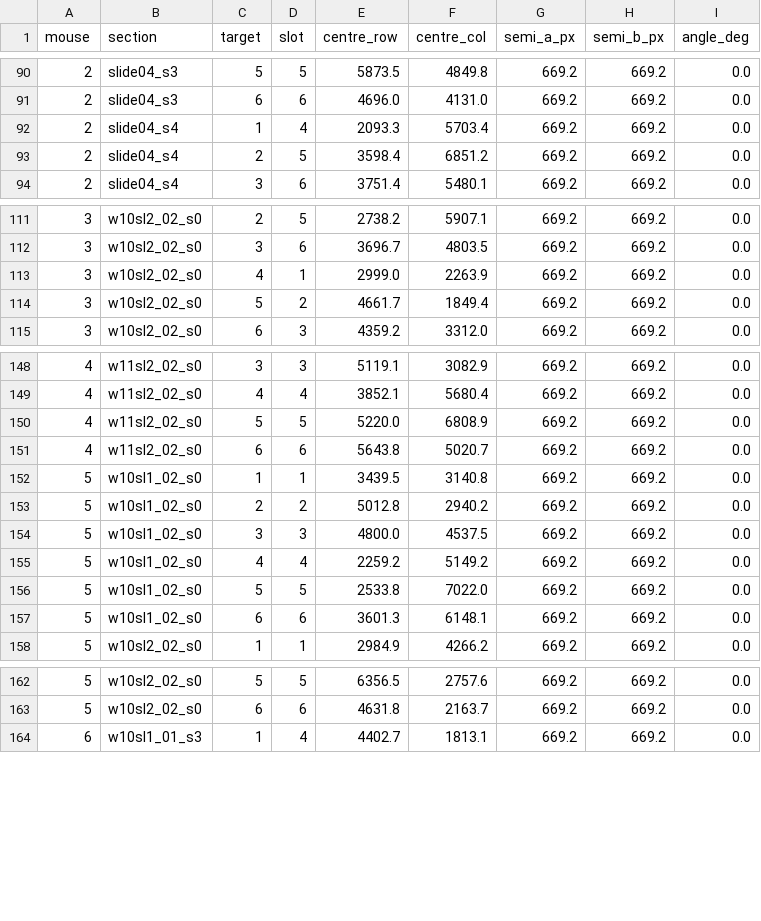
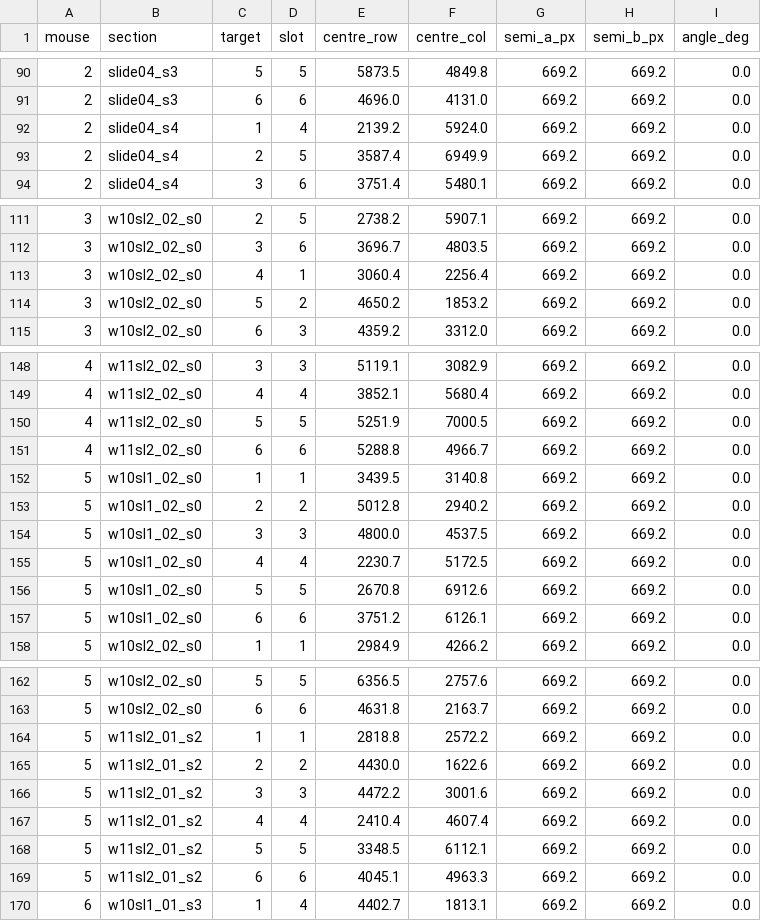
Before and after one commit to andrewbrodriguez/fus-controller, a CSV file: data/roi_locations.csv, drawn as a sheet; only a part is shown, gaps mark what is left out; the diff covers the shown part only.

```diff
--- a/data/roi_locations.csv
+++ b/data/roi_locations.csv
@@ -91,4 +91,4 @@ mouse,section,target,slot,centre_row,centre_col,semi_a_px,semi_b_px,angle_deg
 2,slide04_s3,6,6,4696.0,4131.0,669.2,669.2,0.0
-2,slide04_s4,1,4,2093.3,5703.4,669.2,669.2,0.0
-2,slide04_s4,2,5,3598.4,6851.2,669.2,669.2,0.0
+2,slide04_s4,1,4,2139.2,5924.0,669.2,669.2,0.0
+2,slide04_s4,2,5,3587.4,6949.9,669.2,669.2,0.0
 2,slide04_s4,3,6,3751.4,5480.1,669.2,669.2,0.0
@@ -112,4 +112,4 @@ mouse,section,target,slot,centre_row,centre_col,semi_a_px,semi_b_px,angle_deg
 3,w10sl2_02_s0,3,6,3696.7,4803.5,669.2,669.2,0.0
-3,w10sl2_02_s0,4,1,2999.0,2263.9,669.2,669.2,0.0
-3,w10sl2_02_s0,5,2,4661.7,1849.4,669.2,669.2,0.0
+3,w10sl2_02_s0,4,1,3060.4,2256.4,669.2,669.2,0.0
+3,w10sl2_02_s0,5,2,4650.2,1853.2,669.2,669.2,0.0
 3,w10sl2_02_s0,6,3,4359.2,3312.0,669.2,669.2,0.0
@@ -149,4 +149,4 @@ mouse,section,target,slot,centre_row,centre_col,semi_a_px,semi_b_px,angle_deg
 4,w11sl2_02_s0,4,4,3852.1,5680.4,669.2,669.2,0.0
-4,w11sl2_02_s0,5,5,5220.0,6808.9,669.2,669.2,0.0
-4,w11sl2_02_s0,6,6,5643.8,5020.7,669.2,669.2,0.0
+4,w11sl2_02_s0,5,5,5251.9,7000.5,669.2,669.2,0.0
+4,w11sl2_02_s0,6,6,5288.8,4966.7,669.2,669.2,0.0
 5,w10sl1_02_s0,1,1,3439.5,3140.8,669.2,669.2,0.0
@@ -154,5 +154,5 @@ mouse,section,target,slot,centre_row,centre_col,semi_a_px,semi_b_px,angle_deg
 5,w10sl1_02_s0,3,3,4800.0,4537.5,669.2,669.2,0.0
-5,w10sl1_02_s0,4,4,2259.2,5149.2,669.2,669.2,0.0
-5,w10sl1_02_s0,5,5,2533.8,7022.0,669.2,669.2,0.0
-5,w10sl1_02_s0,6,6,3601.3,6148.1,669.2,669.2,0.0
+5,w10sl1_02_s0,4,4,2230.7,5172.5,669.2,669.2,0.0
+5,w10sl1_02_s0,5,5,2670.8,6912.6,669.2,669.2,0.0
+5,w10sl1_02_s0,6,6,3751.2,6126.1,669.2,669.2,0.0
 5,w10sl2_02_s0,1,1,2984.9,4266.2,669.2,669.2,0.0
@@ -163,2 +163,8 @@ mouse,section,target,slot,centre_row,centre_col,semi_a_px,semi_b_px,angle_deg
 5,w10sl2_02_s0,6,6,4631.8,2163.7,669.2,669.2,0.0
+5,w11sl2_01_s2,1,1,2818.8,2572.2,669.2,669.2,0.0
+5,w11sl2_01_s2,2,2,4430.0,1622.6,669.2,669.2,0.0
+5,w11sl2_01_s2,3,3,4472.2,3001.6,669.2,669.2,0.0
+5,w11sl2_01_s2,4,4,2410.4,4607.4,669.2,669.2,0.0
+5,w11sl2_01_s2,5,5,3348.5,6112.1,669.2,669.2,0.0
+5,w11sl2_01_s2,6,6,4045.1,4963.3,669.2,669.2,0.0
 6,w10sl1_01_s3,1,4,4402.7,1813.1,669.2,669.2,0.0
```
Also changed, not shown: 108 edited cells elsewhere in this file, data/section_orientation.csv, results/histology/slices/cumulative_dose_delivery.csv, 21 other files.
